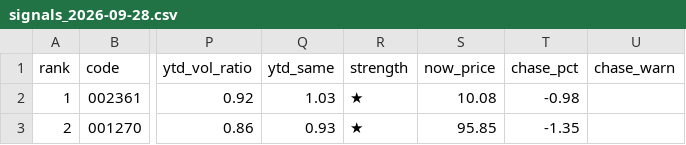
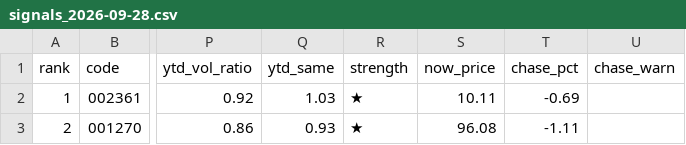
Before and after one commit to leonmai/pushme, a CSV file: results_live/signals_2026-09-28.csv, drawn as a sheet; only a part is shown, gaps mark what is left out; the diff names each change by its address in the sheet, - before the commit and + after, or states it on an @@ line.

```diff
--- a/results_live/signals_2026-09-28.csv
+++ b/results_live/signals_2026-09-28.csv
-S2 (now_price): 10.08
+S2 (now_price): 10.11
-T2 (chase_pct): -0.98
+T2 (chase_pct): -0.69
-S3 (now_price): 95.85
+S3 (now_price): 96.08
-T3 (chase_pct): -1.35
+T3 (chase_pct): -1.11
```
Also changed, not shown: results_live/top5_2026-09-28.csv, 2 other files.
